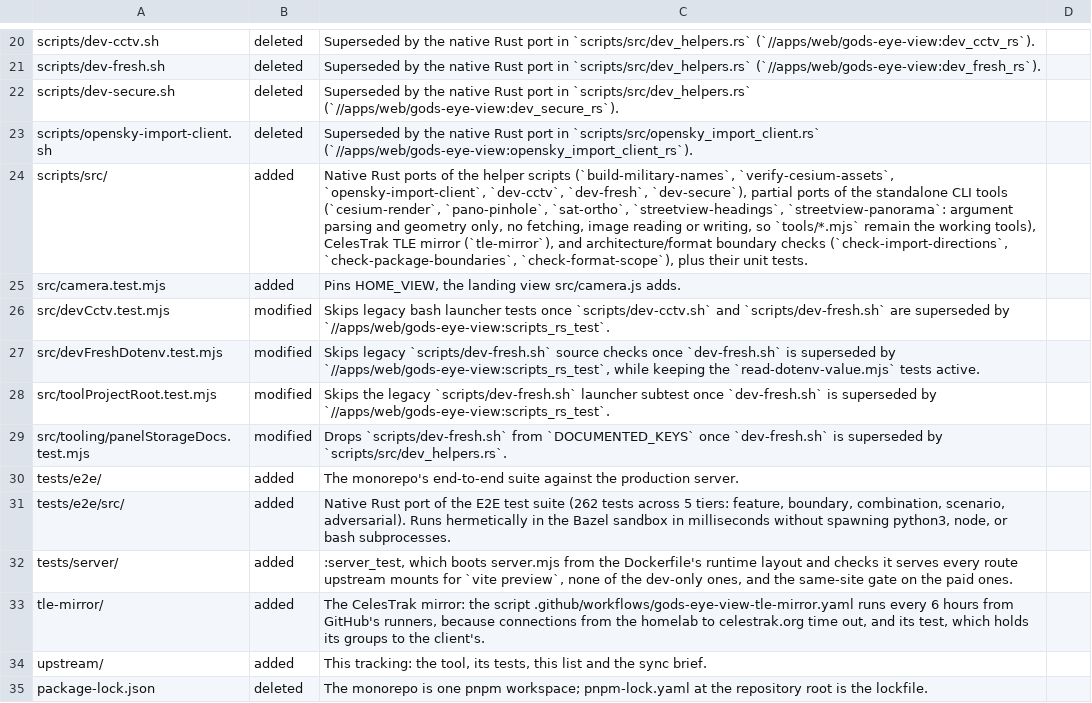
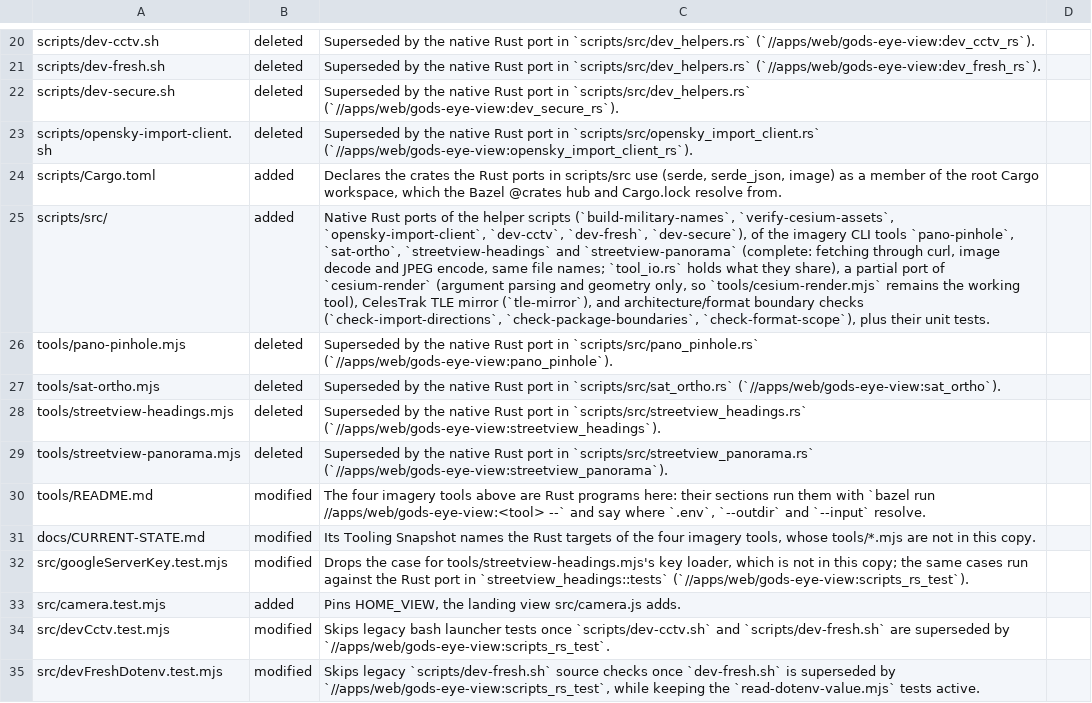
Before and after one commit to VitruvianSoftware/vitruvian-core, a TSV file: apps/web/gods-eye-view/upstream/local-changes.tsv, drawn as a sheet; only a part is shown, gaps mark what is left out; the shorter side is filled out with more unchanged rows; addresses are those after the commit; the diff names each change by its address in the sheet, - before the commit and + after, or states it on an @@ line.

```diff
--- a/apps/web/gods-eye-view/upstream/local-changes.tsv
+++ b/apps/web/gods-eye-view/upstream/local-changes.tsv
+row 24: scripts/Cargo.toml | added | Declares the crates the Rust ports in scripts/src use (serde, serde_json, image) as a member of the root Cargo workspace, which the Bazel @crates hub and Cargo.lock resolve from.
-C25: …`dev-fresh`, `dev-secure`), partial ports of the standalone CLI tools (`cesium-render`, `pano-pinhole`, `sat-ortho`, `streetview-headings`, `streetview-panorama`: argument parsing and geometry only, no fetching, image reading or writing, so `tools/*.mjs` remain the working tools), CelesTrak TLE…
+C25: …`dev-fresh`, `dev-secure`), of the imagery CLI tools `pano-pinhole`, `sat-ortho`, `streetview-headings` and `streetview-panorama` (complete: fetching through curl, image decode and JPEG encode, same file names; `tool_io.rs` holds what they share), a partial port of `cesium-render` (argument parsing and geometry only, so `tools/cesium-render.mjs` remains the working tool), CelesTrak TLE…
+row 26: tools/pano-pinhole.mjs | deleted | Superseded by the native Rust port in `scripts/src/pano_pinhole.rs` (`//apps/web/gods-eye-view:pano_pinhole`).
+row 27: tools/sat-ortho.mjs | deleted | Superseded by the native Rust port in `scripts/src/sat_ortho.rs` (`//apps/web/gods-eye-view:sat_ortho`).
+row 28: tools/streetview-headings.mjs | deleted | Superseded by the native Rust port in `scripts/src/streetview_headings.rs` (`//apps/web/gods-eye-view:streetview_headings`).
+row 29: tools/streetview-panorama.mjs | deleted | Superseded by the native Rust port in `scripts/src/streetview_panorama.rs` (`//apps/web/gods-eye-view:streetview_panorama`).
+row 30: tools/README.md | modified | The four imagery tools above are Rust programs here: their sections run them with `bazel run //apps/web/gods-eye-view:<tool> --` and say where `.env`, `--outdir` and `--input` resolve.
+row 31: docs/CURRENT-STATE.md | modified | Its Tooling Snapshot names the Rust targets of the four imagery tools, whose tools/*.mjs are not in this copy.
+row 32: src/googleServerKey.test.mjs | modified | Drops the case for tools/streetview-headings.mjs's key loader, which is not in this copy; the same cases run against the Rust port in `streetview_headings::tests` (`//apps/web/gods-eye-view:scripts_rs_test`).
```
Also changed, not shown: 23 other files.
